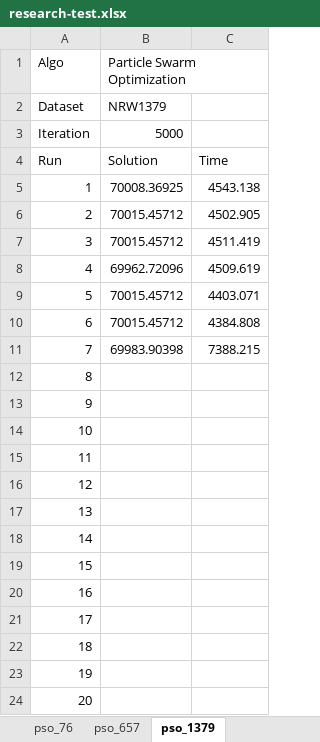
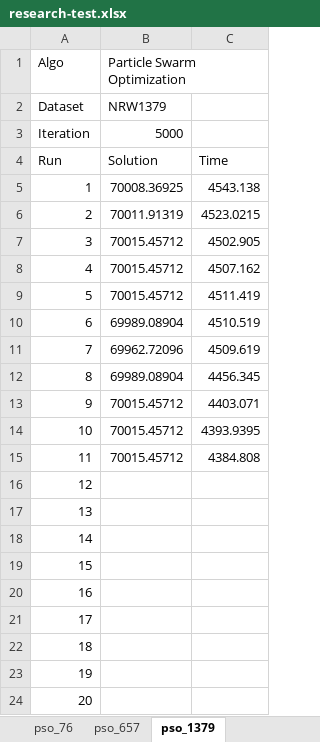
Before and after one commit to DTA32/Paper_Research, an Excel workbook: research-test.xlsx, sheet pso_1379, drawn as a sheet; values as stored, in another font and other column widths than the file's, no borders; the diff names each change by its address in the sheet, - before the commit and + after, or states it on an @@ line.

```diff
--- a/research-test.xlsx (sheet pso_1379)
+++ b/research-test.xlsx (sheet pso_1379)
-B6 (Particle Swarm Optimization): 70015.45712
+B6 (Particle Swarm Optimization): 70011.91319
-C6: 4502.905
+C6: 4523.0215
-C7: 4511.419
+C7: 4502.905
-B8 (Particle Swarm Optimization): 69962.72096
+B8 (Particle Swarm Optimization): 70015.45712
-C8: 4509.619
+C8: 4507.162
-C9: 4403.071
+C9: 4511.419
-B10 (Particle Swarm Optimization): 70015.45712
+B10 (Particle Swarm Optimization): 69989.08904
-C10: 4384.808
+C10: 4510.519
-B11 (Particle Swarm Optimization): 69983.90398
+B11 (Particle Swarm Optimization): 69962.72096
-C11: 7388.215
+C11: 4509.619
-B12 (Particle Swarm Optimization): (empty)
+B12 (Particle Swarm Optimization): 69989.08904
-C12: (empty)
+C12: 4456.345
-B13:B15 (Particle Swarm Optimization): (empty)
+B13:B15 (Particle Swarm Optimization): 70015.45712
-C13: (empty)
+C13: 4403.071
-C14: (empty)
+C14: 4393.9395
-C15: (empty)
+C15: 4384.808
```
Also changed, not shown: sheet nrw1379_summary, charts or pictures.
